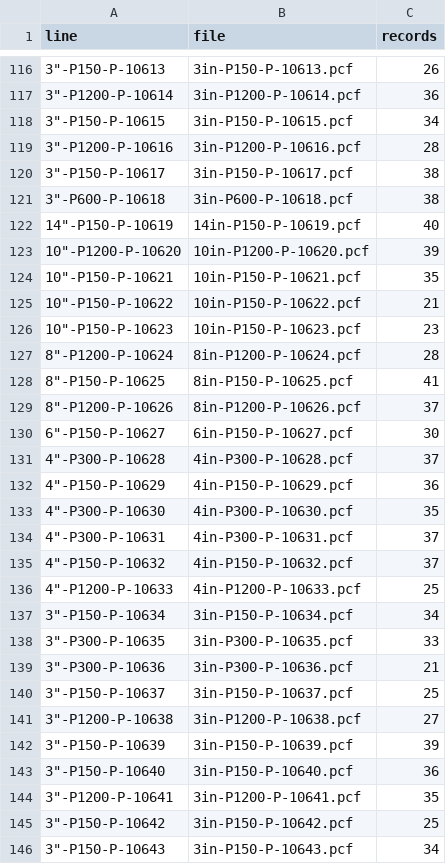
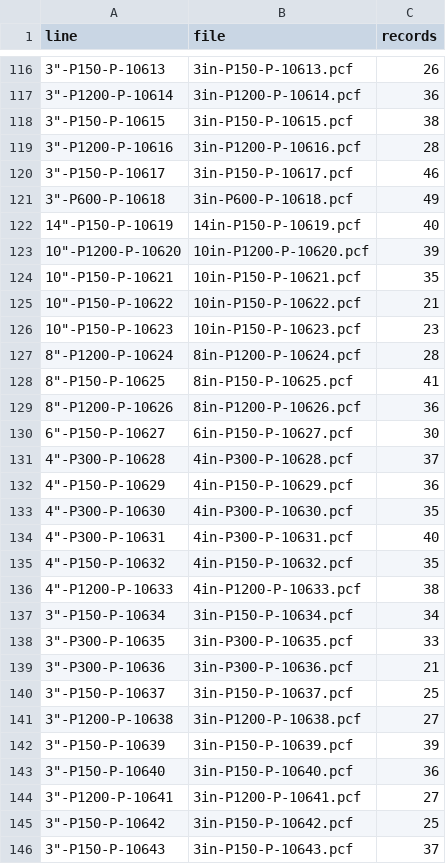
Before and after one commit to adamrobichaud55-design/Refinery, a CSV file: smartweld/public/refinery/units/pipeway/pcf/INDEX.csv, drawn as a sheet; only a part is shown, gaps mark what is left out.

```diff
--- a/smartweld/public/refinery/units/pipeway/pcf/INDEX.csv
+++ b/smartweld/public/refinery/units/pipeway/pcf/INDEX.csv
@@ -117,6 +117,6 @@ line,file,records
 "3""-P1200-P-10614",3in-P1200-P-10614.pcf,36
-"3""-P150-P-10615",3in-P150-P-10615.pcf,34
+"3""-P150-P-10615",3in-P150-P-10615.pcf,38
 "3""-P1200-P-10616",3in-P1200-P-10616.pcf,28
-"3""-P150-P-10617",3in-P150-P-10617.pcf,38
-"3""-P600-P-10618",3in-P600-P-10618.pcf,38
+"3""-P150-P-10617",3in-P150-P-10617.pcf,46
+"3""-P600-P-10618",3in-P600-P-10618.pcf,49
 "14""-P150-P-10619",14in-P150-P-10619.pcf,40
@@ -128,3 +128,3 @@ line,file,records
 "8""-P150-P-10625",8in-P150-P-10625.pcf,41
-"8""-P1200-P-10626",8in-P1200-P-10626.pcf,37
+"8""-P1200-P-10626",8in-P1200-P-10626.pcf,36
 "6""-P150-P-10627",6in-P150-P-10627.pcf,30
@@ -133,5 +133,5 @@ line,file,records
 "4""-P300-P-10630",4in-P300-P-10630.pcf,35
-"4""-P300-P-10631",4in-P300-P-10631.pcf,37
-"4""-P150-P-10632",4in-P150-P-10632.pcf,37
-"4""-P1200-P-10633",4in-P1200-P-10633.pcf,25
+"4""-P300-P-10631",4in-P300-P-10631.pcf,40
+"4""-P150-P-10632",4in-P150-P-10632.pcf,35
+"4""-P1200-P-10633",4in-P1200-P-10633.pcf,38
 "3""-P150-P-10634",3in-P150-P-10634.pcf,34
@@ -143,4 +143,4 @@ line,file,records
 "3""-P150-P-10640",3in-P150-P-10640.pcf,36
-"3""-P1200-P-10641",3in-P1200-P-10641.pcf,35
+"3""-P1200-P-10641",3in-P1200-P-10641.pcf,27
 "3""-P150-P-10642",3in-P150-P-10642.pcf,25
-"3""-P150-P-10643",3in-P150-P-10643.pcf,34
+"3""-P150-P-10643",3in-P150-P-10643.pcf,37
```
Also changed, not shown: smartweld/public/refinery/units/pipeway/groundtruth/bom.csv, 53 other files.
